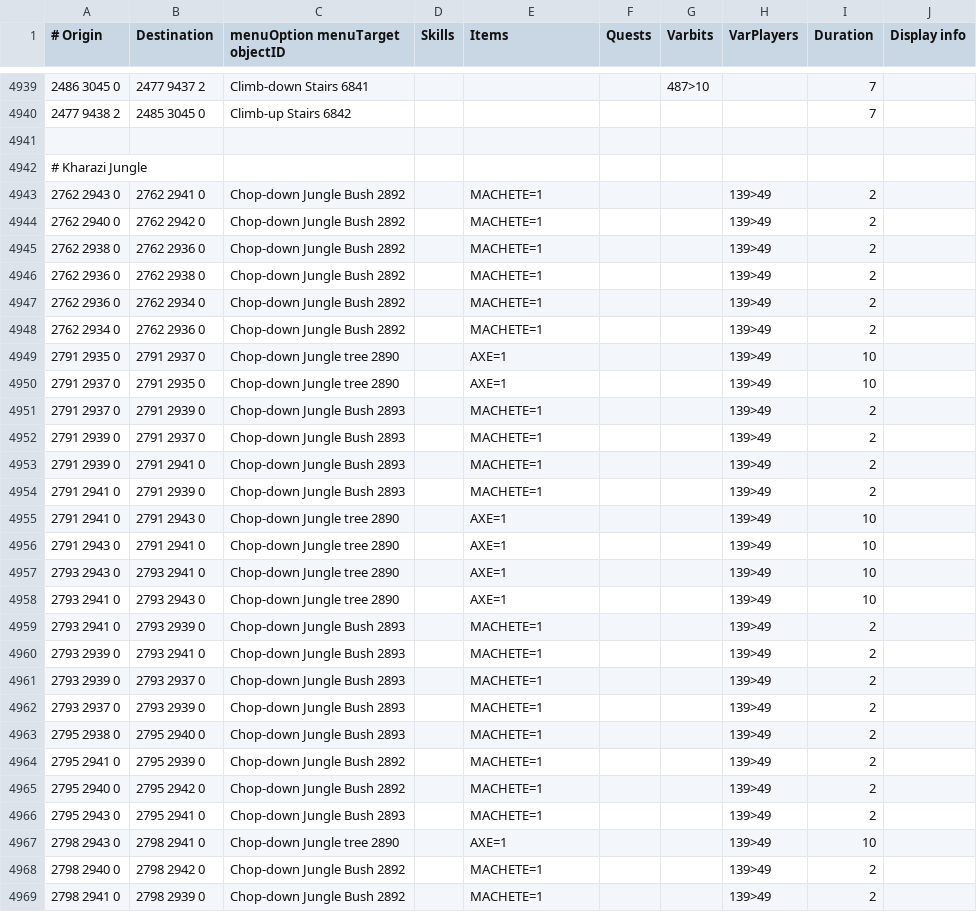
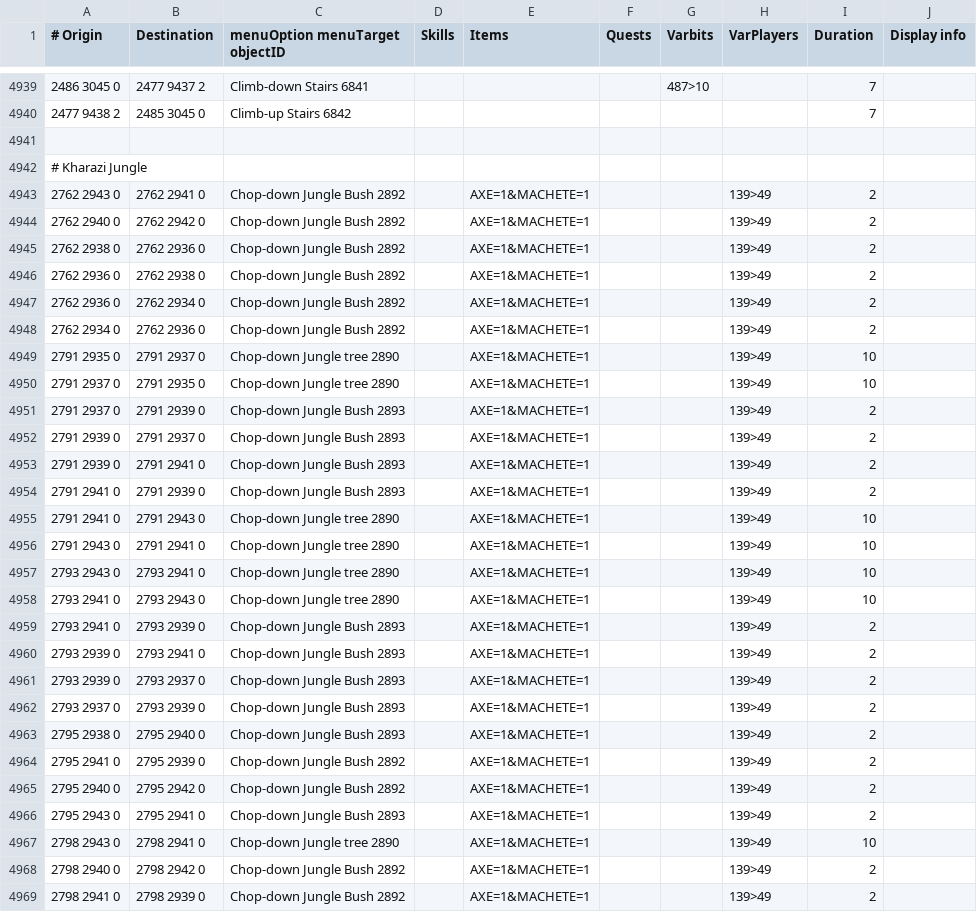
Before and after one commit to Skretzo/shortest-path, a TSV file: src/main/resources/transports/transports.tsv, drawn as a sheet; only a part is shown, gaps mark what is left out; the diff covers the shown part only.

```diff
--- a/src/main/resources/transports/transports.tsv
+++ b/src/main/resources/transports/transports.tsv
@@ -4942,28 +4942,28 @@
 # Kharazi Jungle									
-2762 2943 0	2762 2941 0	Chop-down Jungle Bush 2892		MACHETE=1			139>49	2	
-2762 2940 0	2762 2942 0	Chop-down Jungle Bush 2892		MACHETE=1			139>49	2	
-2762 2938 0	2762 2936 0	Chop-down Jungle Bush 2892		MACHETE=1			139>49	2	
-2762 2936 0	2762 2938 0	Chop-down Jungle Bush 2892		MACHETE=1			139>49	2	
-2762 2936 0	2762 2934 0	Chop-down Jungle Bush 2892		MACHETE=1			139>49	2	
-2762 2934 0	2762 2936 0	Chop-down Jungle Bush 2892		MACHETE=1			139>49	2	
-2791 2935 0	2791 2937 0	Chop-down Jungle tree 2890		AXE=1			139>49	10	
-2791 2937 0	2791 2935 0	Chop-down Jungle tree 2890		AXE=1			139>49	10	
-2791 2937 0	2791 2939 0	Chop-down Jungle Bush 2893		MACHETE=1			139>49	2	
-2791 2939 0	2791 2937 0	Chop-down Jungle Bush 2893		MACHETE=1			139>49	2	
-2791 2939 0	2791 2941 0	Chop-down Jungle Bush 2893		MACHETE=1			139>49	2	
-2791 2941 0	2791 2939 0	Chop-down Jungle Bush 2893		MACHETE=1			139>49	2	
-2791 2941 0	2791 2943 0	Chop-down Jungle tree 2890		AXE=1			139>49	10	
-2791 2943 0	2791 2941 0	Chop-down Jungle tree 2890		AXE=1			139>49	10	
-2793 2943 0	2793 2941 0	Chop-down Jungle tree 2890		AXE=1			139>49	10	
-2793 2941 0	2793 2943 0	Chop-down Jungle tree 2890		AXE=1			139>49	10	
-2793 2941 0	2793 2939 0	Chop-down Jungle Bush 2893		MACHETE=1			139>49	2	
-2793 2939 0	2793 2941 0	Chop-down Jungle Bush 2893		MACHETE=1			139>49	2	
-2793 2939 0	2793 2937 0	Chop-down Jungle Bush 2893		MACHETE=1			139>49	2	
-2793 2937 0	2793 2939 0	Chop-down Jungle Bush 2893		MACHETE=1			139>49	2	
-2795 2938 0	2795 2940 0	Chop-down Jungle Bush 2893		MACHETE=1			139>49	2	
-2795 2941 0	2795 2939 0	Chop-down Jungle Bush 2892		MACHETE=1			139>49	2	
-2795 2940 0	2795 2942 0	Chop-down Jungle Bush 2892		MACHETE=1			139>49	2	
-2795 2943 0	2795 2941 0	Chop-down Jungle Bush 2893		MACHETE=1			139>49	2	
-2798 2943 0	2798 2941 0	Chop-down Jungle tree 2890		AXE=1			139>49	10	
-2798 2940 0	2798 2942 0	Chop-down Jungle Bush 2892		MACHETE=1			139>49	2	
-2798 2941 0	2798 2939 0	Chop-down Jungle Bush 2892		MACHETE=1			139>49	2	
+2762 2943 0	2762 2941 0	Chop-down Jungle Bush 2892		AXE=1&MACHETE=1			139>49	2	
+2762 2940 0	2762 2942 0	Chop-down Jungle Bush 2892		AXE=1&MACHETE=1			139>49	2	
+2762 2938 0	2762 2936 0	Chop-down Jungle Bush 2892		AXE=1&MACHETE=1			139>49	2	
+2762 2936 0	2762 2938 0	Chop-down Jungle Bush 2892		AXE=1&MACHETE=1			139>49	2	
+2762 2936 0	2762 2934 0	Chop-down Jungle Bush 2892		AXE=1&MACHETE=1			139>49	2	
+2762 2934 0	2762 2936 0	Chop-down Jungle Bush 2892		AXE=1&MACHETE=1			139>49	2	
+2791 2935 0	2791 2937 0	Chop-down Jungle tree 2890		AXE=1&MACHETE=1			139>49	10	
+2791 2937 0	2791 2935 0	Chop-down Jungle tree 2890		AXE=1&MACHETE=1			139>49	10	
+2791 2937 0	2791 2939 0	Chop-down Jungle Bush 2893		AXE=1&MACHETE=1			139>49	2	
+2791 2939 0	2791 2937 0	Chop-down Jungle Bush 2893		AXE=1&MACHETE=1			139>49	2	
+2791 2939 0	2791 2941 0	Chop-down Jungle Bush 2893		AXE=1&MACHETE=1			139>49	2	
+2791 2941 0	2791 2939 0	Chop-down Jungle Bush 2893		AXE=1&MACHETE=1			139>49	2	
+2791 2941 0	2791 2943 0	Chop-down Jungle tree 2890		AXE=1&MACHETE=1			139>49	10	
+2791 2943 0	2791 2941 0	Chop-down Jungle tree 2890		AXE=1&MACHETE=1			139>49	10	
+2793 2943 0	2793 2941 0	Chop-down Jungle tree 2890		AXE=1&MACHETE=1			139>49	10	
+2793 2941 0	2793 2943 0	Chop-down Jungle tree 2890		AXE=1&MACHETE=1			139>49	10	
+2793 2941 0	2793 2939 0	Chop-down Jungle Bush 2893		AXE=1&MACHETE=1			139>49	2	
+2793 2939 0	2793 2941 0	Chop-down Jungle Bush 2893		AXE=1&MACHETE=1			139>49	2	
+2793 2939 0	2793 2937 0	Chop-down Jungle Bush 2893		AXE=1&MACHETE=1			139>49	2	
+2793 2937 0	2793 2939 0	Chop-down Jungle Bush 2893		AXE=1&MACHETE=1			139>49	2	
+2795 2938 0	2795 2940 0	Chop-down Jungle Bush 2893		AXE=1&MACHETE=1			139>49	2	
+2795 2941 0	2795 2939 0	Chop-down Jungle Bush 2892		AXE=1&MACHETE=1			139>49	2	
+2795 2940 0	2795 2942 0	Chop-down Jungle Bush 2892		AXE=1&MACHETE=1			139>49	2	
+2795 2943 0	2795 2941 0	Chop-down Jungle Bush 2893		AXE=1&MACHETE=1			139>49	2	
+2798 2943 0	2798 2941 0	Chop-down Jungle tree 2890		AXE=1&MACHETE=1			139>49	10	
+2798 2940 0	2798 2942 0	Chop-down Jungle Bush 2892		AXE=1&MACHETE=1			139>49	2	
+2798 2941 0	2798 2939 0	Chop-down Jungle Bush 2892		AXE=1&MACHETE=1			139>49	2	
```
Also changed, not shown: 65 edited cells elsewhere in this file.
